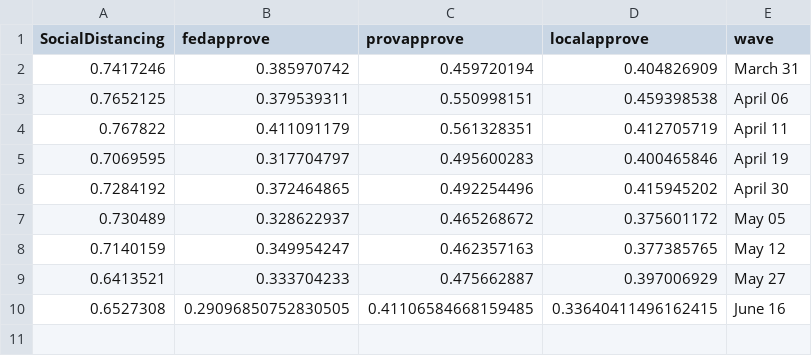
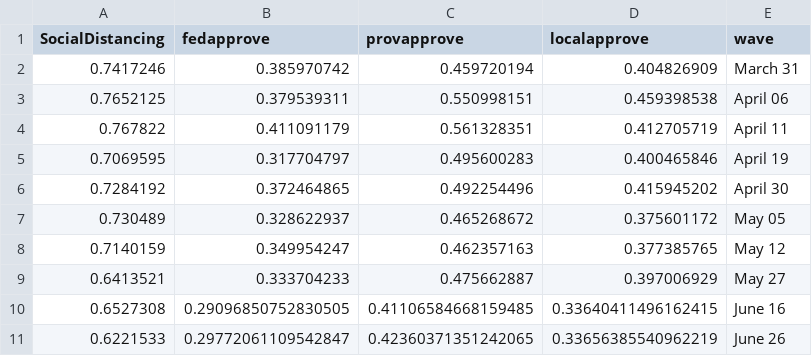
Before and after one commit to nrkthompson/ChartHolding, a CSV file: Data/SocDist.csv, drawn as a sheet; the diff names each change by its address in the sheet, - before the commit and + after, or states it on an @@ line.

Commit message:
Update SocDist.csv

```diff
--- a/Data/SocDist.csv
+++ b/Data/SocDist.csv
+row 11: 0.6221533 | 0.29772061109542847 | 0.42360371351242065 | 0.33656385540962219 | June 26
```
